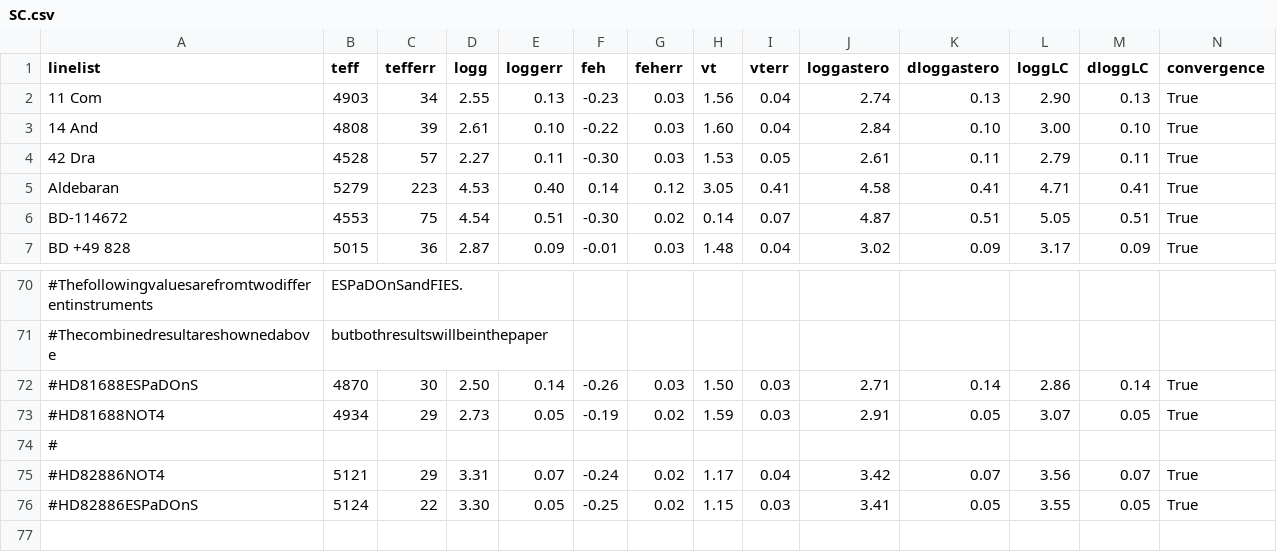
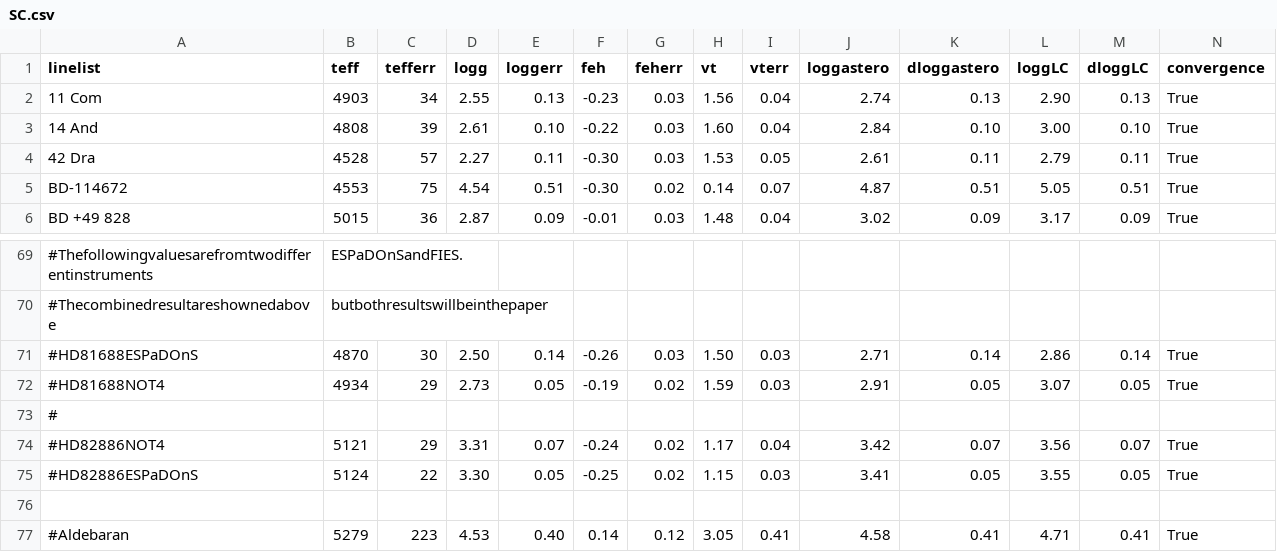
Before and after one commit to DanielAndreasen/SWEET-Cat-update, a CSV file: figures/SC.csv, drawn as a sheet; only a part is shown, gaps mark what is left out; removed rows and columns are numbered as before the commit, all else as after; rows hold the shown columns only; the diff names each change by its address in the sheet, - before the commit and + after, or states it on an @@ line.

Commit message:
Do not include Aldebaran

```diff
--- a/figures/SC.csv
+++ b/figures/SC.csv
-row 5: Aldebaran | 5279 | 223 | 4.53 | 0.40 | 0.14 | 0.12 | 3.05 | 0.41 | 4.58 | 0.41 | 4.71 | 0.41 | True
+row 76: (empty)
+row 77: #Aldebaran | 5279 | 223 | 4.53 | 0.40 | 0.14 | 0.12 | 3.05 | 0.41 | 4.58 | 0.41 | 4.71 | 0.41 | True
```
